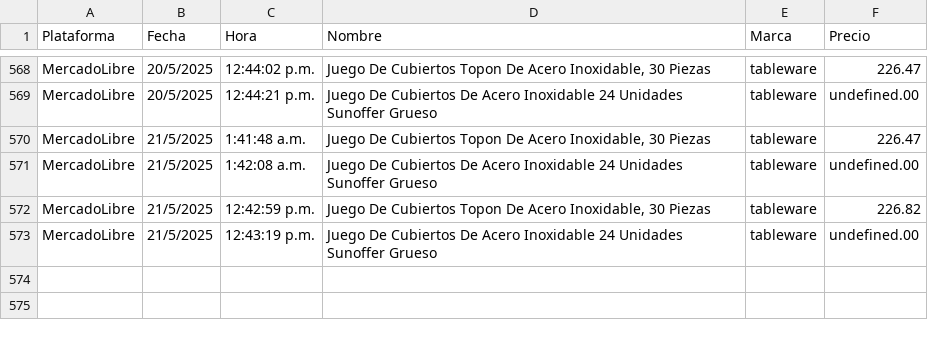
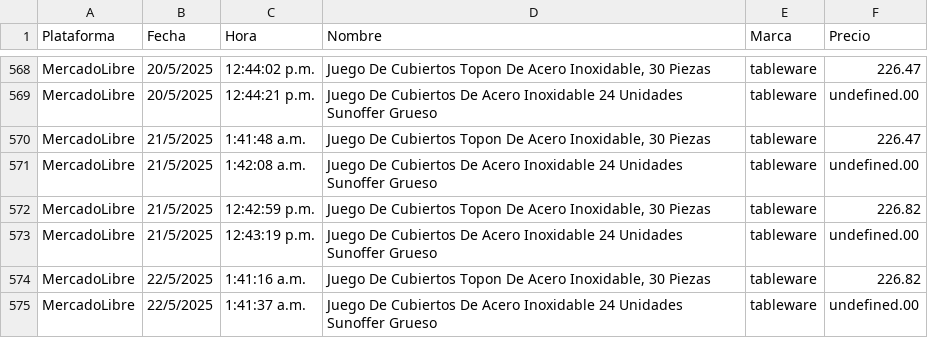
Before and after one commit to JorgeMike/web-scraping, a CSV file: src/csv/cubiertos.csv, drawn as a sheet; only a part is shown, gaps mark what is left out; the diff names each change by its address in the sheet, - before the commit and + after, or states it on an @@ line.

```diff
--- a/src/csv/cubiertos.csv
+++ b/src/csv/cubiertos.csv
+row 574: MercadoLibre | 22/5/2025 | 1:41:16 a.m. | Juego De Cubiertos Topon De Acero Inoxidable, 30 Piezas | tableware | 226.82
+row 575: MercadoLibre | 22/5/2025 | 1:41:37 a.m. | Juego De Cubiertos De Acero Inoxidable 24 Unidades Sunoffer Grueso | tableware | undefined.00
```
Also changed, not shown: src/csv/almohadas.csv, src/csv/audifonos.csv, 11 other files.
